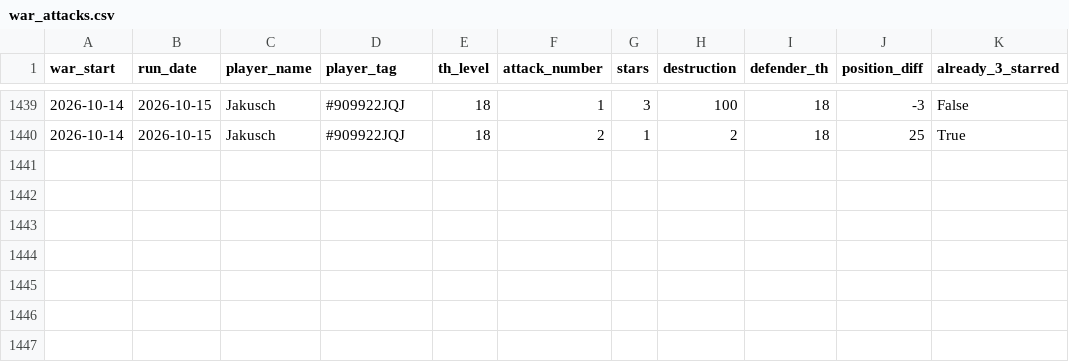
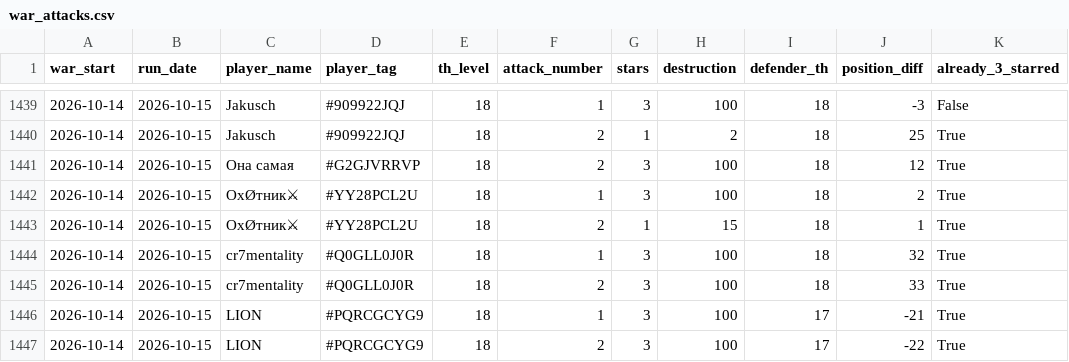
Before and after one commit to irisMoonwhisper/clash-of-clansh-scripts, a CSV file: war_attacks.csv, drawn as a sheet; only a part is shown, gaps mark what is left out; the diff names each change by its address in the sheet, - before the commit and + after, or states it on an @@ line.

```diff
--- a/war_attacks.csv
+++ b/war_attacks.csv
+row 1441: 2026-10-14 | 2026-10-15 | Она самая | #G2GJVRRVP | 18 | 2 | 3 | 100 | 18 | 12 | True
+row 1442: 2026-10-14 | 2026-10-15 | ОхØтник⚔ | #YY28PCL2U | 18 | 1 | 3 | 100 | 18 | 2 | True
+row 1443: 2026-10-14 | 2026-10-15 | ОхØтник⚔ | #YY28PCL2U | 18 | 2 | 1 | 15 | 18 | 1 | True
+row 1444: 2026-10-14 | 2026-10-15 | cr7mentality | #Q0GLL0J0R | 18 | 1 | 3 | 100 | 18 | 32 | True
+row 1445: 2026-10-14 | 2026-10-15 | cr7mentality | #Q0GLL0J0R | 18 | 2 | 3 | 100 | 18 | 33 | True
+row 1446: 2026-10-14 | 2026-10-15 | LION | #PQRCGCYG9 | 18 | 1 | 3 | 100 | 17 | -21 | True
+row 1447: 2026-10-14 | 2026-10-15 | LION | #PQRCGCYG9 | 18 | 2 | 3 | 100 | 17 | -22 | True
```
Also changed, not shown: war_defenses.csv.
